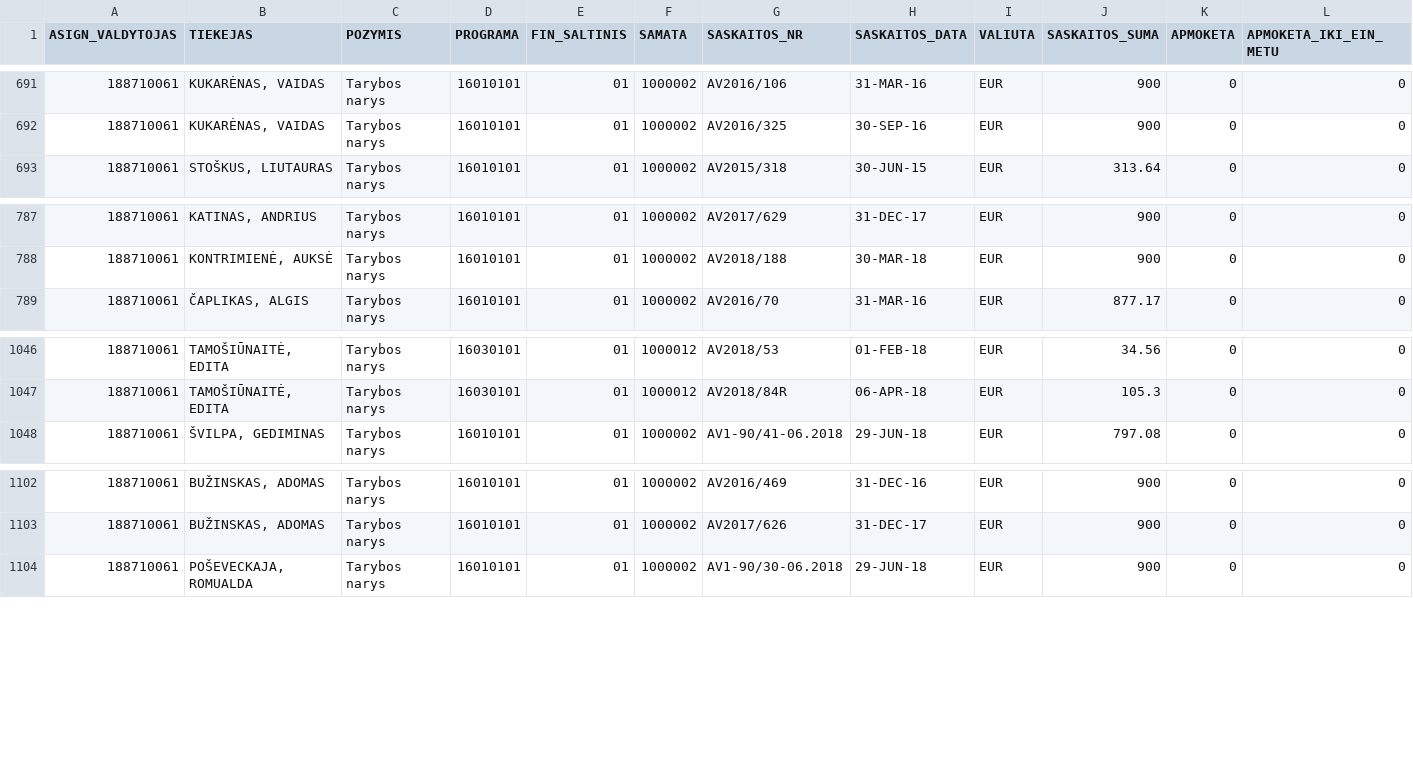
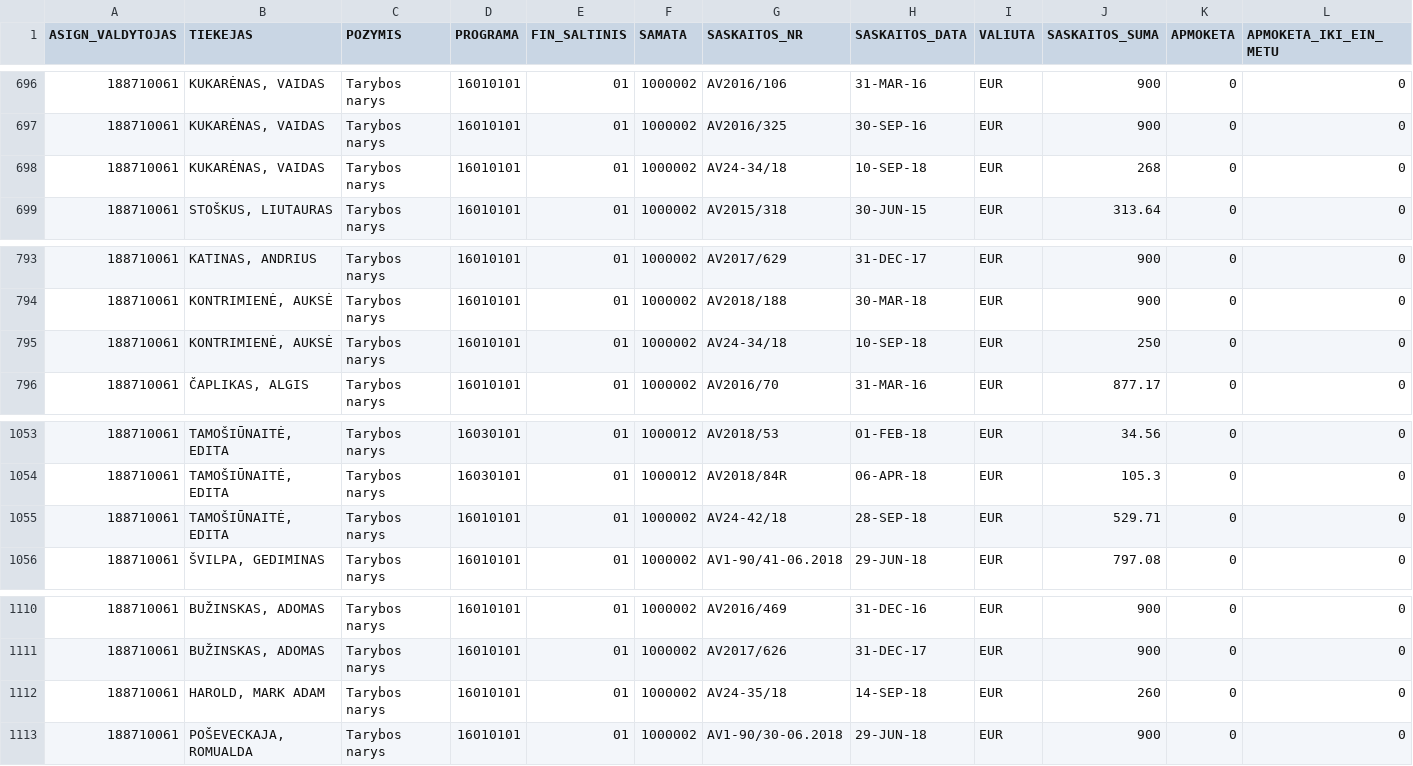
Before and after one commit to vilnius/taryba, a CSV file: expenses/expenses.csv, drawn as a sheet; only a part is shown, gaps mark what is left out; rows hold the shown columns only; the diff covers the shown part only; the diff names each change by its address in the sheet, - before the commit and + after, or states it on an @@ line.

```diff
--- a/expenses/expenses.csv
+++ b/expenses/expenses.csv
+row 698: 188710061 | KUKARĖNAS, VAIDAS | Tarybos narys | 16010101 | 01 | 1000002 | AV24-34/18 | 10-SEP-18 | EUR | 268 | 0 | 0
+row 795: 188710061 | KONTRIMIENĖ, AUKSĖ | Tarybos narys | 16010101 | 01 | 1000002 | AV24-34/18 | 10-SEP-18 | EUR | 250 | 0 | 0
+row 1055: 188710061 | TAMOŠIŪNAITĖ, EDITA | Tarybos narys | 16010101 | 01 | 1000002 | AV24-42/18 | 28-SEP-18 | EUR | 529.71 | 0 | 0
+row 1112: 188710061 | HAROLD, MARK ADAM | Tarybos narys | 16010101 | 01 | 1000002 | AV24-35/18 | 14-SEP-18 | EUR | 260 | 0 | 0
```
Also changed, not shown: 5 added rows elsewhere in this file, expenses/advances.csv, 5 other files.
